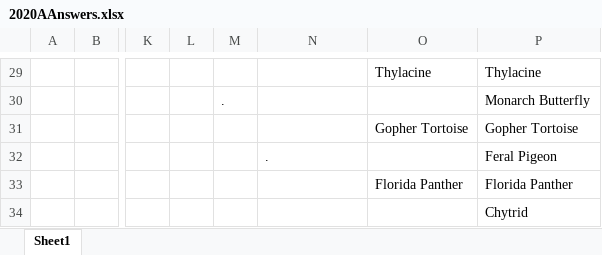
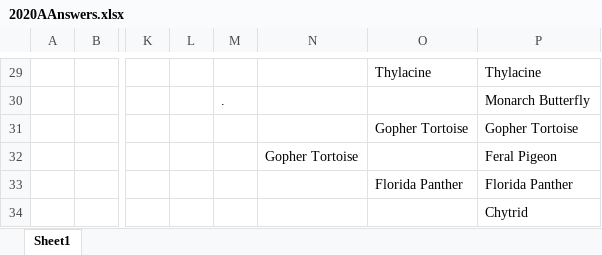
Before and after one commit to JKRWard/MMM, an Excel workbook: 2020AAnswers.xlsx, sheet Sheet1, drawn as a sheet; only a part is shown, gaps mark what is left out; values as stored, in another font and other column widths than the file's, no cell formats; the diff covers the shown part only; the diff names each change by its address in the sheet, - before the commit and + after, or states it on an @@ line.

```diff
--- a/2020AAnswers.xlsx (sheet Sheet1)
+++ b/2020AAnswers.xlsx (sheet Sheet1)
-N32: .
+N32: Gopher Tortoise
```
Also changed, not shown: 7 edited cells elsewhere in this sheet, cell formats, 1 other file.
